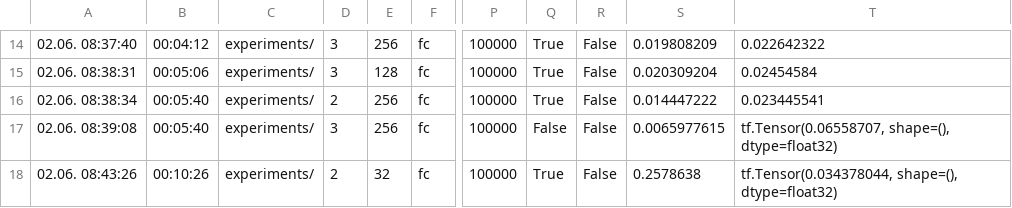
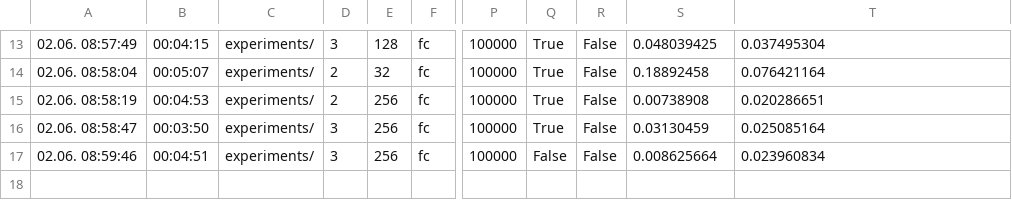
Before and after one commit to rbischof/relative_balancing, a CSV file: src/results.csv, drawn as a sheet; only a part is shown, gaps mark what is left out; addresses are those after the commit; the diff covers the shown part only; the diff names each change by its address in the sheet, - before the commit and + after, or states it on an @@ line.

```diff
--- a/src/results.csv
+++ b/src/results.csv
-A13: 02.06. 08:37:40
+A13: 02.06. 08:57:49
-B13: 00:04:12
+B13: 00:04:15
-E13: 256
+E13: 128
-S13: 0.019808209
+S13: 0.048039425
-T13: 0.022642322
+T13: 0.037495304
-A14: 02.06. 08:38:31
+A14: 02.06. 08:58:04
-B14: 00:05:06
+B14: 00:05:07
-D14: 3
+D14: 2
-E14: 128
+E14: 32
-S14: 0.020309204
+S14: 0.18892458
-T14: 0.02454584
+T14: 0.076421164
-A15: 02.06. 08:38:34
+A15: 02.06. 08:58:19
-B15: 00:05:40
+B15: 00:04:53
-S15: 0.014447222
+S15: 0.00738908
-T15: 0.023445541
+T15: 0.020286651
-A16: 02.06. 08:39:08
+A16: 02.06. 08:58:47
-B16: 00:05:40
+B16: 00:03:50
-Q16: False
+Q16: True
-S16: 0.0065977615
+S16: 0.03130459
-T16: tf.Tensor(0.06558707, shape=(), dtype=float32)
+T16: 0.025085164
-A17: 02.06. 08:43:26
+A17: 02.06. 08:59:46
-B17: 00:10:26
+B17: 00:04:51
-D17: 2
+D17: 3
-E17: 32
+E17: 256
-Q17: True
+Q17: False
-S17: 0.2578638
+S17: 0.008625664
-T17: tf.Tensor(0.034378044, shape=(), dtype=float32)
+T17: 0.023960834
```
Also changed, not shown: 1 removed row and 59 edited cells elsewhere in this file, 6 other files.
